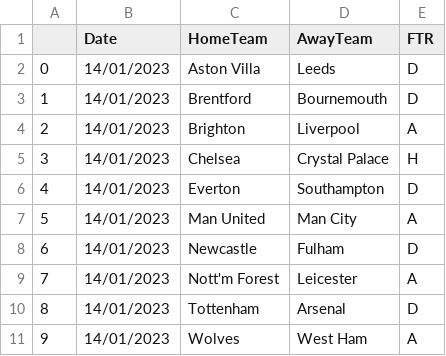
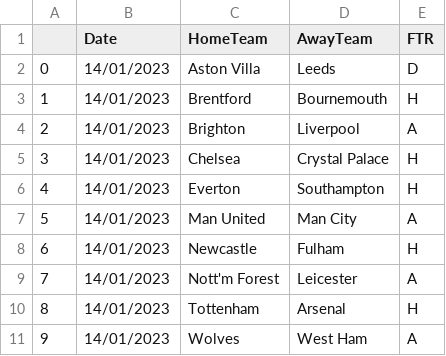
Before and after one commit to Adamliu1/GCW_0036, a CSV file: results.csv, drawn as a sheet.

```diff
--- a/results.csv
+++ b/results.csv
@@ -2,10 +2,10 @@
 0,14/01/2023,Aston Villa,Leeds,D
-1,14/01/2023,Brentford,Bournemouth,D
+1,14/01/2023,Brentford,Bournemouth,H
 2,14/01/2023,Brighton,Liverpool,A
 3,14/01/2023,Chelsea,Crystal Palace,H
-4,14/01/2023,Everton,Southampton,D
+4,14/01/2023,Everton,Southampton,H
 5,14/01/2023,Man United,Man City,A
-6,14/01/2023,Newcastle,Fulham,D
+6,14/01/2023,Newcastle,Fulham,H
 7,14/01/2023,Nott'm Forest,Leicester,A
-8,14/01/2023,Tottenham,Arsenal,D
+8,14/01/2023,Tottenham,Arsenal,H
 9,14/01/2023,Wolves,West Ham,A
```
Also changed, not shown: 16 other files.
